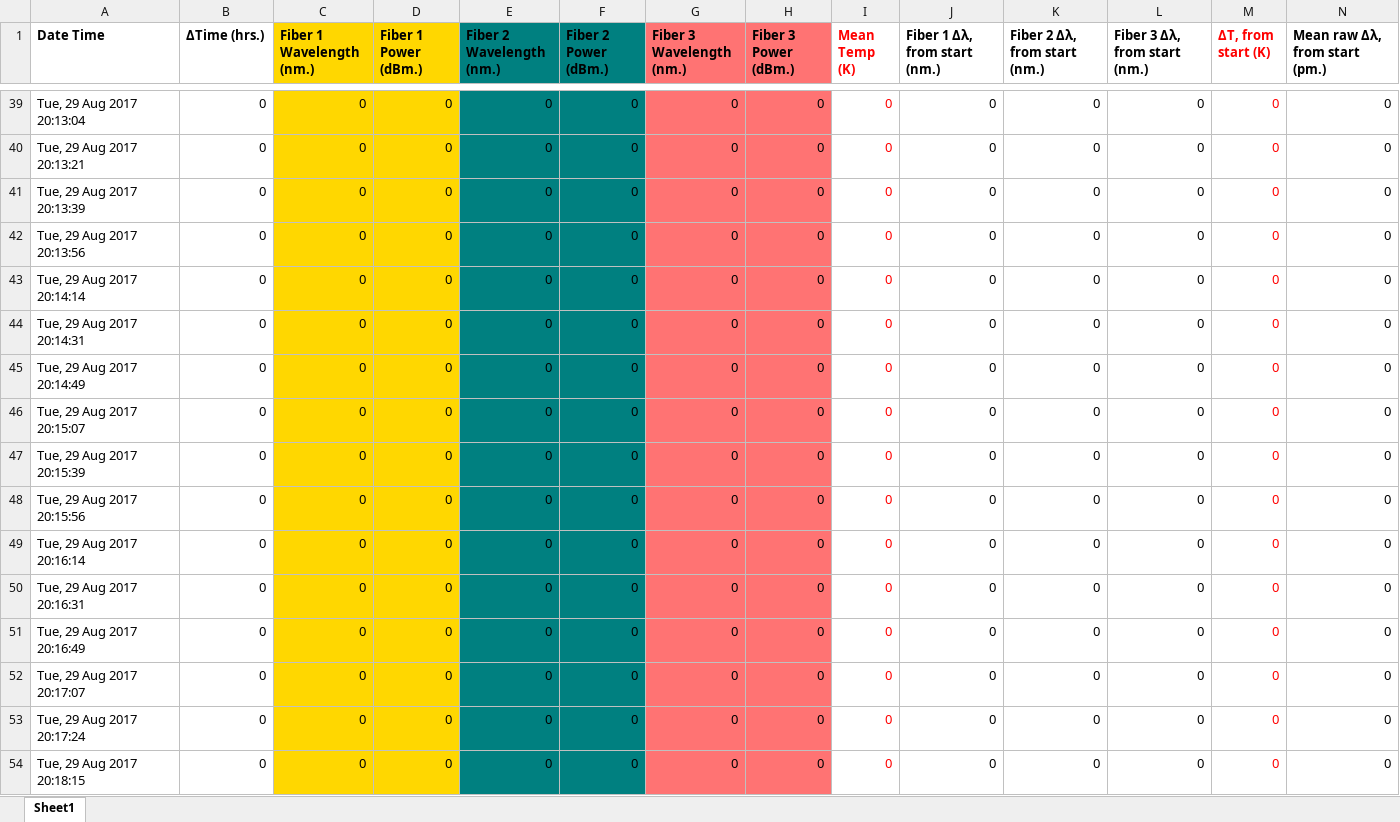
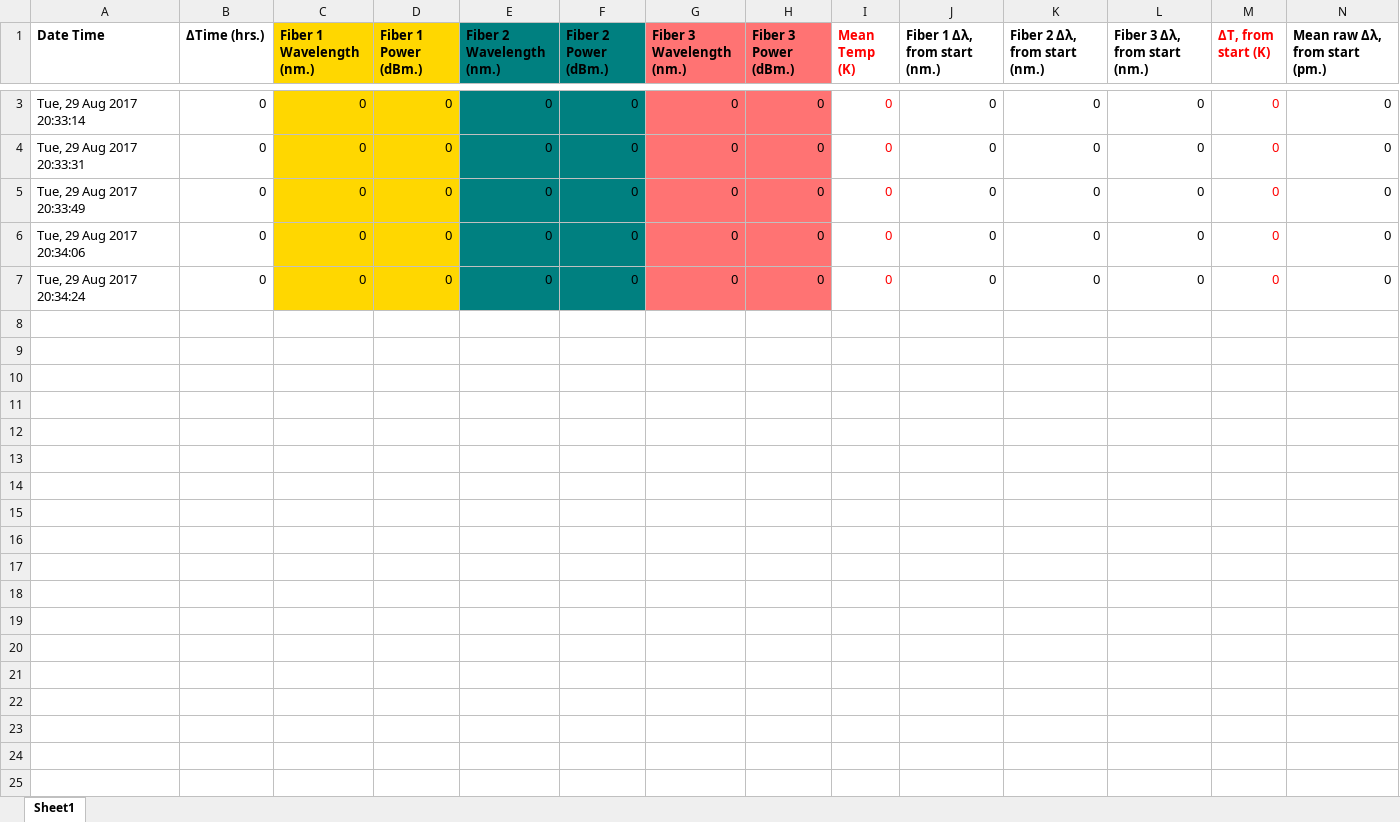
Before and after one commit to ehmurray8/KytonUI, an Excel workbook: kyton_out0829.xlsx, sheet Sheet1, drawn as a sheet; only a part is shown, gaps mark what is left out; values as stored, in another font and other column widths than the file's, no borders; charts and pictures not drawn; removed rows and columns are numbered as before the commit, all else as after; the diff covers the shown part only; the diff names each change by its address in the sheet, - before the commit and + after, or states it on an @@ line.

```diff
--- a/kyton_out0829.xlsx (sheet Sheet1)
+++ b/kyton_out0829.xlsx (sheet Sheet1)
-A3 (Date Time): Tue, 29 Aug 2017 20:13:04
+A3 (Date Time): Tue, 29 Aug 2017 20:33:14
-row 40: Tue, 29 Aug 2017 20:13:21 | 0 | 0 | 0 | 0 | 0 | 0 | 0 | 0 | 0 | 0 | 0 | 0 | 0
-A4 (Date Time): Tue, 29 Aug 2017 20:13:39
+A4 (Date Time): Tue, 29 Aug 2017 20:33:31
-row 42: Tue, 29 Aug 2017 20:13:56 | 0 | 0 | 0 | 0 | 0 | 0 | 0 | 0 | 0 | 0 | 0 | 0 | 0
-row 43: Tue, 29 Aug 2017 20:14:14 | 0 | 0 | 0 | 0 | 0 | 0 | 0 | 0 | 0 | 0 | 0 | 0 | 0
-A5 (Date Time): Tue, 29 Aug 2017 20:14:31
+A5 (Date Time): Tue, 29 Aug 2017 20:33:49
-row 45: Tue, 29 Aug 2017 20:14:49 | 0 | 0 | 0 | 0 | 0 | 0 | 0 | 0 | 0 | 0 | 0 | 0 | 0
-row 46: Tue, 29 Aug 2017 20:15:07 | 0 | 0 | 0 | 0 | 0 | 0 | 0 | 0 | 0 | 0 | 0 | 0 | 0
-row 47: Tue, 29 Aug 2017 20:15:39 | 0 | 0 | 0 | 0 | 0 | 0 | 0 | 0 | 0 | 0 | 0 | 0 | 0
-row 48: Tue, 29 Aug 2017 20:15:56 | 0 | 0 | 0 | 0 | 0 | 0 | 0 | 0 | 0 | 0 | 0 | 0 | 0
-A6 (Date Time): Tue, 29 Aug 2017 20:16:14
+A6 (Date Time): Tue, 29 Aug 2017 20:34:06
-row 50: Tue, 29 Aug 2017 20:16:31 | 0 | 0 | 0 | 0 | 0 | 0 | 0 | 0 | 0 | 0 | 0 | 0 | 0
-row 51: Tue, 29 Aug 2017 20:16:49 | 0 | 0 | 0 | 0 | 0 | 0 | 0 | 0 | 0 | 0 | 0 | 0 | 0
-row 52: Tue, 29 Aug 2017 20:17:07 | 0 | 0 | 0 | 0 | 0 | 0 | 0 | 0 | 0 | 0 | 0 | 0 | 0
-A7 (Date Time): Tue, 29 Aug 2017 20:17:24
+A7 (Date Time): Tue, 29 Aug 2017 20:34:24
-row 54: Tue, 29 Aug 2017 20:18:15 | 0 | 0 | 0 | 0 | 0 | 0 | 0 | 0 | 0 | 0 | 0 | 0 | 0
```
Also changed, not shown: 36 removed rows and 1 edited cell elsewhere in this sheet, formulas that keep their value, charts or pictures, 3 other files.
